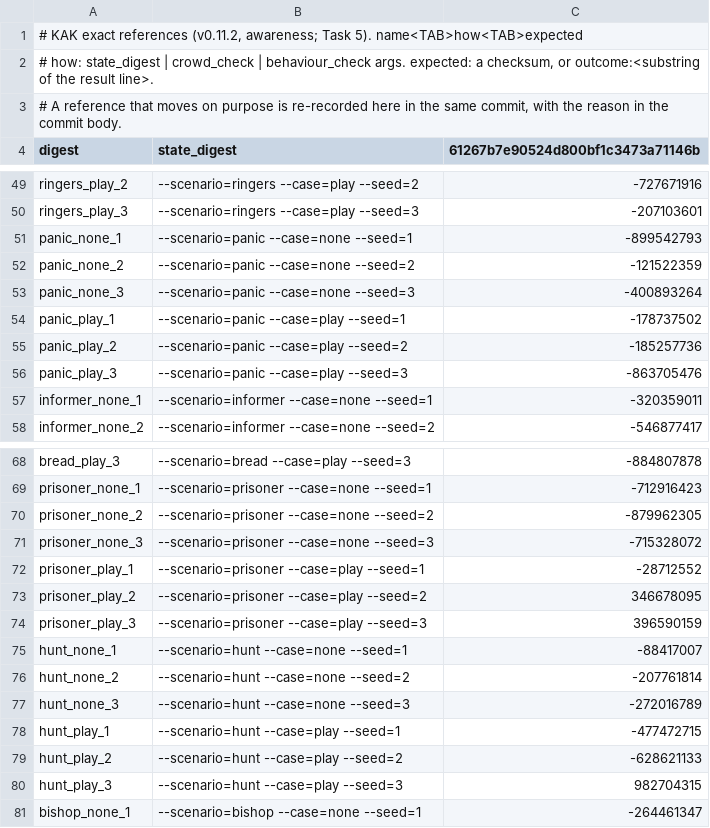
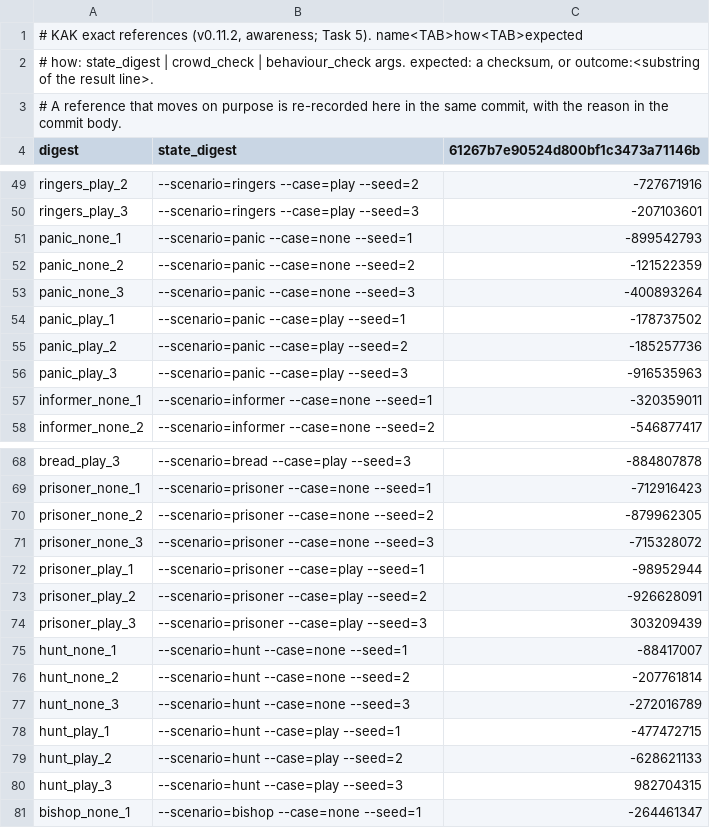
Before and after one commit to audoraemon/vfxProve, a TSV file: tools/dev/refs/references.tsv, drawn as a sheet; only a part is shown, gaps mark what is left out.

```diff
--- a/tools/dev/refs/references.tsv
+++ b/tools/dev/refs/references.tsv
@@ -55,3 +55,3 @@ panic_play_1	--scenario=panic --case=play --seed=1	-178737502
 panic_play_2	--scenario=panic --case=play --seed=2	-185257736
-panic_play_3	--scenario=panic --case=play --seed=3	-863705476
+panic_play_3	--scenario=panic --case=play --seed=3	-916535963
 informer_none_1	--scenario=informer --case=none --seed=1	-320359011
@@ -71,5 +71,5 @@ prisoner_none_2	--scenario=prisoner --case=none --seed=2	-879962305
 prisoner_none_3	--scenario=prisoner --case=none --seed=3	-715328072
-prisoner_play_1	--scenario=prisoner --case=play --seed=1	-28712552
-prisoner_play_2	--scenario=prisoner --case=play --seed=2	346678095
-prisoner_play_3	--scenario=prisoner --case=play --seed=3	396590159
+prisoner_play_1	--scenario=prisoner --case=play --seed=1	-98952944
+prisoner_play_2	--scenario=prisoner --case=play --seed=2	-926628091
+prisoner_play_3	--scenario=prisoner --case=play --seed=3	303209439
 hunt_none_1	--scenario=hunt --case=none --seed=1	-88417007
```
Also changed, not shown: tools/dev/refs/routes_t2.tsv, tools/dev/refs/routes_t3.tsv.
